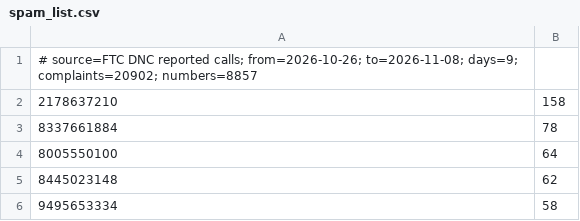
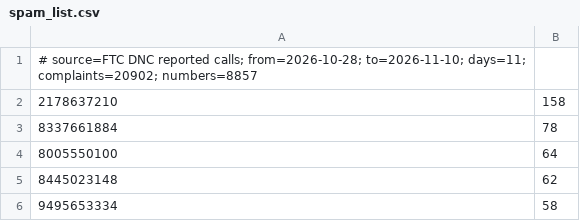
Before and after one commit to dogiabao131-coder/spam-list, a CSV file: spam_list.csv, drawn as a sheet; only a part is shown.

```diff
--- a/spam_list.csv
+++ b/spam_list.csv
@@ -1,2 +1,2 @@
-# source=FTC DNC reported calls; from=2026-10-26; to=2026-11-08; days=9; complaints=20902; numbers=8857
+# source=FTC DNC reported calls; from=2026-10-28; to=2026-11-10; days=11; complaints=20902; numbers=8857
 2178637210,158
```
Also changed, not shown: 2 other files.
